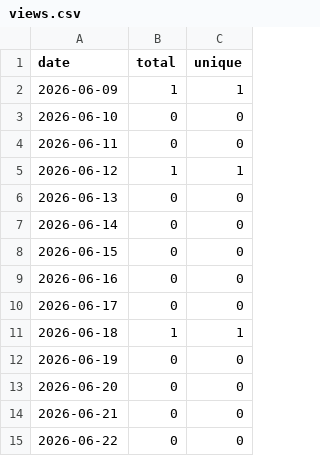
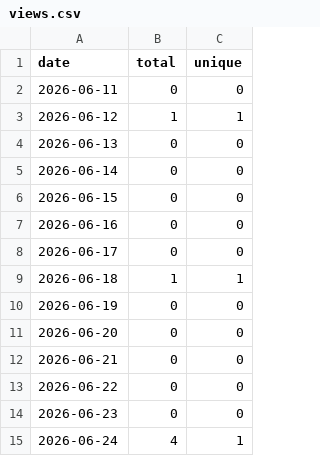
Before and after one commit to StepFunctionLLC/mcp-server-cantera, a CSV file: traffic-logger/data/views.csv, drawn as a sheet.

```diff
--- a/traffic-logger/data/views.csv
+++ b/traffic-logger/data/views.csv
@@ -1,4 +1,2 @@
 date,total,unique
-2026-06-09,1,1
-2026-06-10,0,0
 2026-06-11,0,0
@@ -15 +13,3 @@ date,total,unique
 2026-06-22,0,0
+2026-06-23,0,0
+2026-06-24,4,1
```
Also changed, not shown: traffic-logger/data/clones.csv, 2 other files.
